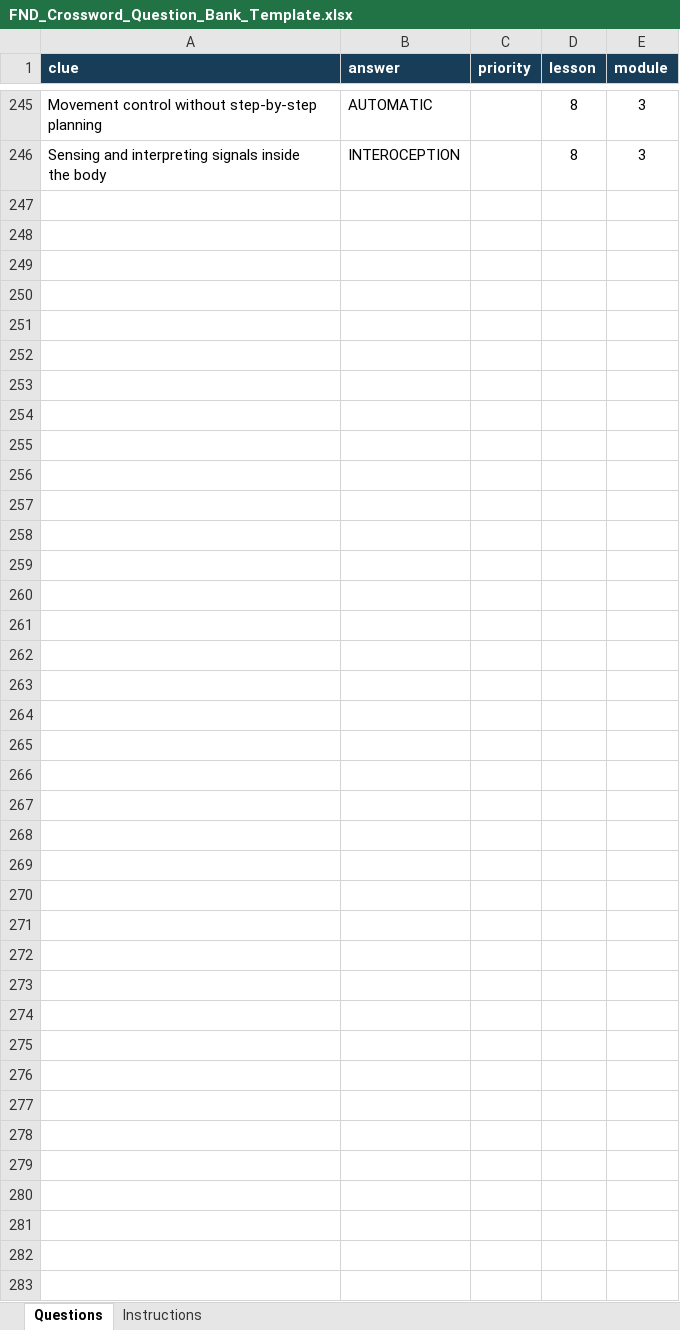
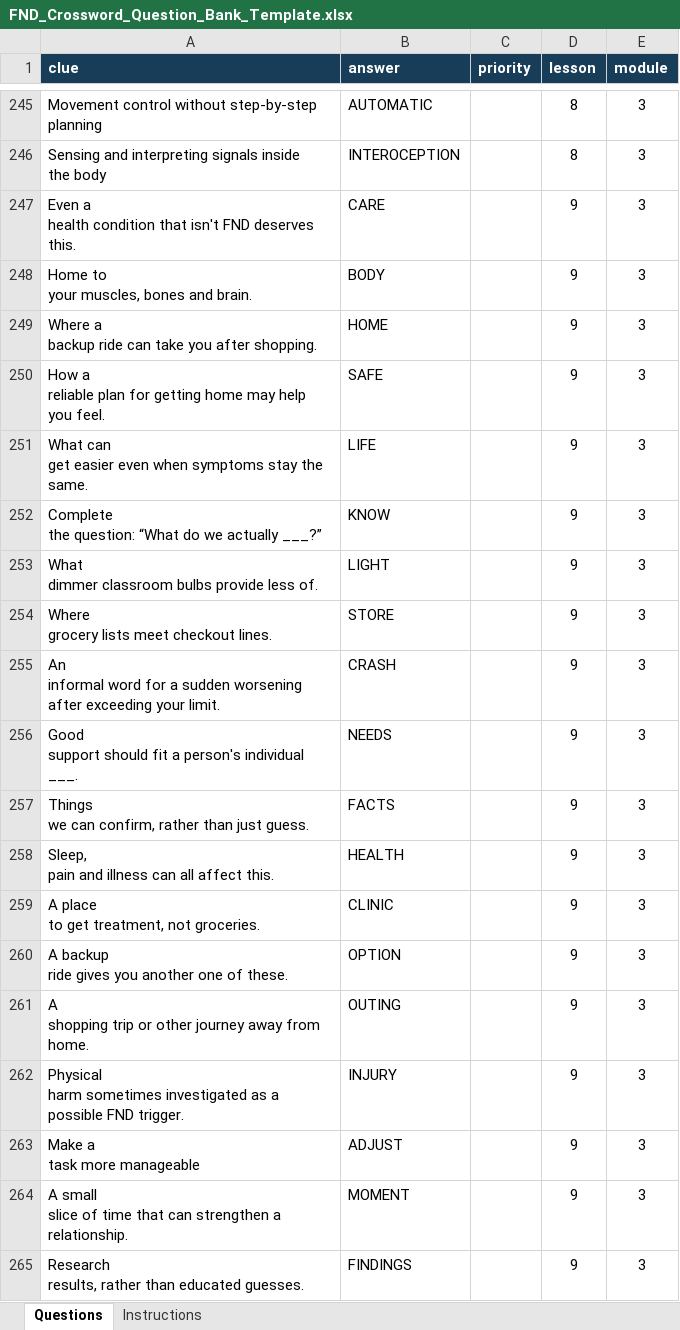
Before and after one commit to FND-Education-Project/FND-Education, an Excel workbook: tools/puzzles/FND_Crossword_Question_Bank_Template.xlsx, sheet Questions, drawn as a sheet; only a part is shown, gaps mark what is left out; values as stored, in another font and other column widths than the file's, no borders; ↵ is a line break in a cell; the diff covers the shown part only; the diff names each change by its address in the sheet, - before the commit and + after, or states it on an @@ line.

Commit message:
Crossword workshop question bank — 2026-10-21 (#170)
Saved Excel question-bank edits from the Codespaces crossword workshop.
Review and merge manually. Finished puzzle PDFs are published
separately.

```diff
--- a/tools/puzzles/FND_Crossword_Question_Bank_Template.xlsx (sheet Questions)
+++ b/tools/puzzles/FND_Crossword_Question_Bank_Template.xlsx (sheet Questions)
+row 247: Even a ↵ health condition that isn't FND deserves this. | CARE |  | 9 | 3
+row 248: Home to ↵ your muscles, bones and brain. | BODY |  | 9 | 3
+row 249: Where a ↵ backup ride can take you after shopping. | HOME |  | 9 | 3
+row 250: How a ↵ reliable plan for getting home may help you feel. | SAFE |  | 9 | 3
+row 251: What can ↵ get easier even when symptoms stay the same. | LIFE |  | 9 | 3
+row 252: Complete ↵ the question: “What do we actually ___?” | KNOW |  | 9 | 3
+row 253: What ↵ dimmer classroom bulbs provide less of. | LIGHT |  | 9 | 3
+row 254: Where ↵ grocery lists meet checkout lines. | STORE |  | 9 | 3
+row 255: An ↵ informal word for a sudden worsening after exceeding your limit. | CRASH |  | 9 | 3
+row 256: Good ↵ support should fit a person's individual ___. | NEEDS |  | 9 | 3
+row 257: Things ↵ we can confirm, rather than just guess. | FACTS |  | 9 | 3
+row 258: Sleep, ↵ pain and illness can all affect this. | HEALTH |  | 9 | 3
+row 259: A place ↵ to get treatment, not groceries. | CLINIC |  | 9 | 3
+row 260: A backup ↵ ride gives you another one of these. | OPTION |  | 9 | 3
+row 261: A ↵ shopping trip or other journey away from home. | OUTING |  | 9 | 3
+row 262: Physical ↵ harm sometimes investigated as a possible FND trigger. | INJURY |  | 9 | 3
+row 263: Make a ↵ task more manageable | ADJUST |  | 9 | 3
+row 264: A small ↵ slice of time that can strengthen a relationship. | MOMENT |  | 9 | 3
+row 265: Research ↵ results, rather than educated guesses. | FINDINGS |  | 9 | 3
```
Also changed, not shown: 10 added rows elsewhere in this sheet.
